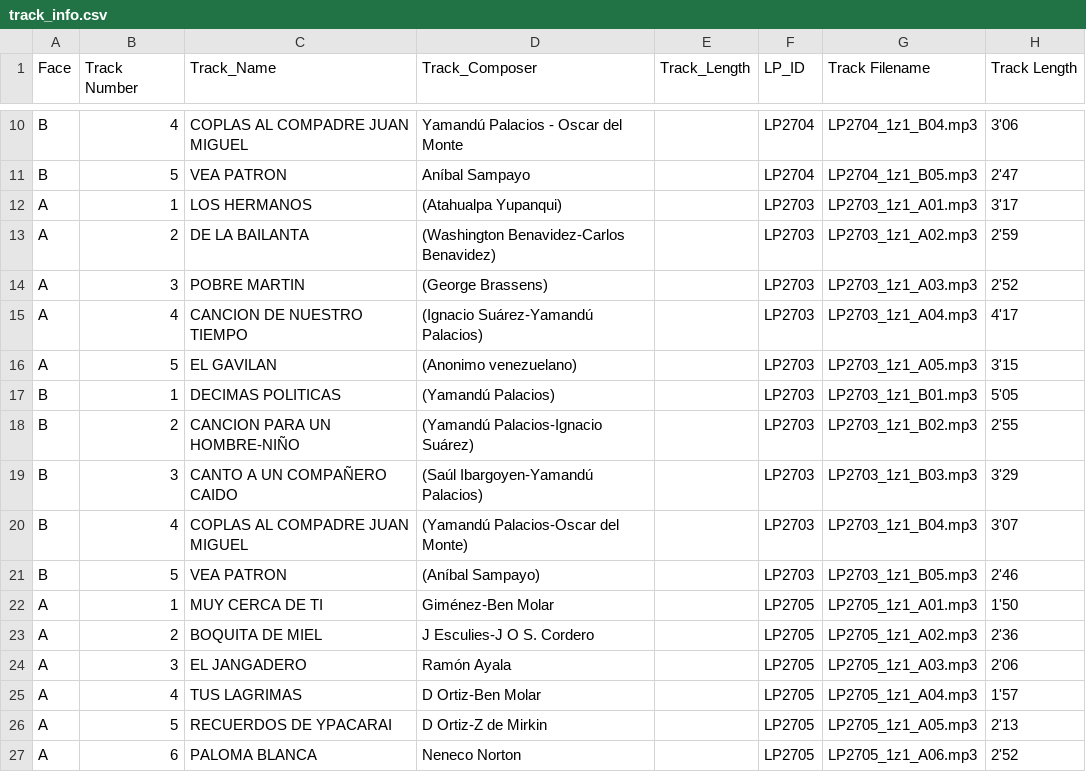
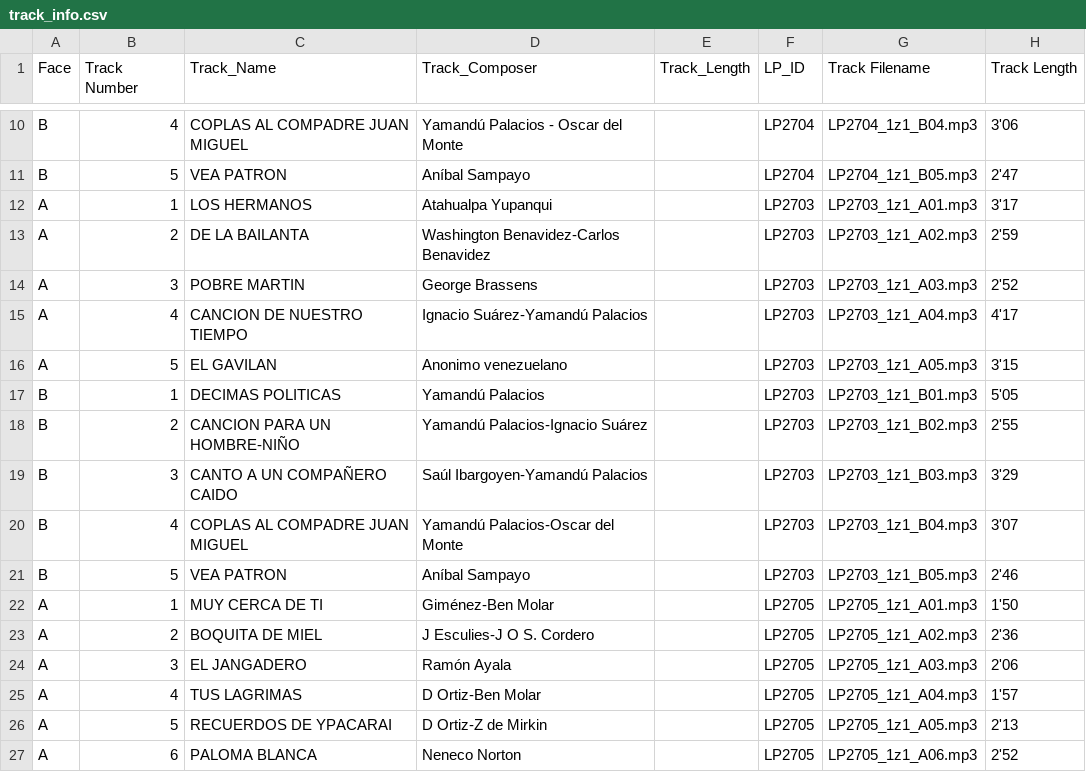
Before and after one commit to LucaZoss/OCR-AI-LPs-Classifier, a CSV file: ocr-meg-collection/ds_pipeline/2_raw_csv/track_info.csv, drawn as a sheet; only a part is shown, gaps mark what is left out; the diff covers the shown part only.

```diff
--- a/ocr-meg-collection/ds_pipeline/2_raw_csv/track_info.csv
+++ b/ocr-meg-collection/ds_pipeline/2_raw_csv/track_info.csv
@@ -11,12 +11,12 @@ B,4,COPLAS AL COMPADRE JUAN MIGUEL,Yamandú Palacios - Oscar del Monte,,LP2704,L
 B,5,VEA PATRON,Aníbal Sampayo,,LP2704,LP2704_1z1_B05.mp3,2'47
-A,1,LOS HERMANOS,(Atahualpa Yupanqui),,LP2703,LP2703_1z1_A01.mp3,3'17
-A,2,DE LA BAILANTA,(Washington Benavidez-Carlos Benavidez),,LP2703,LP2703_1z1_A02.mp3,2'59
-A,3,POBRE MARTIN,(George Brassens),,LP2703,LP2703_1z1_A03.mp3,2'52
-A,4,CANCION DE NUESTRO TIEMPO,(Ignacio Suárez-Yamandú Palacios),,LP2703,LP2703_1z1_A04.mp3,4'17
-A,5,EL GAVILAN,(Anonimo venezuelano),,LP2703,LP2703_1z1_A05.mp3,3'15
-B,1,DECIMAS POLITICAS,(Yamandú Palacios),,LP2703,LP2703_1z1_B01.mp3,5'05
-B,2,CANCION PARA UN HOMBRE-NIÑO,(Yamandú Palacios-Ignacio Suárez),,LP2703,LP2703_1z1_B02.mp3,2'55
-B,3,CANTO A UN COMPAÑERO CAIDO,(Saúl Ibargoyen-Yamandú Palacios),,LP2703,LP2703_1z1_B03.mp3,3'29
-B,4,COPLAS AL COMPADRE JUAN MIGUEL,(Yamandú Palacios-Oscar del Monte),,LP2703,LP2703_1z1_B04.mp3,3'07
-B,5,VEA PATRON,(Aníbal Sampayo),,LP2703,LP2703_1z1_B05.mp3,2'46
+A,1,LOS HERMANOS,Atahualpa Yupanqui,,LP2703,LP2703_1z1_A01.mp3,3'17
+A,2,DE LA BAILANTA,Washington Benavidez-Carlos Benavidez,,LP2703,LP2703_1z1_A02.mp3,2'59
+A,3,POBRE MARTIN,George Brassens,,LP2703,LP2703_1z1_A03.mp3,2'52
+A,4,CANCION DE NUESTRO TIEMPO,Ignacio Suárez-Yamandú Palacios,,LP2703,LP2703_1z1_A04.mp3,4'17
+A,5,EL GAVILAN,Anonimo venezuelano,,LP2703,LP2703_1z1_A05.mp3,3'15
+B,1,DECIMAS POLITICAS,Yamandú Palacios,,LP2703,LP2703_1z1_B01.mp3,5'05
+B,2,CANCION PARA UN HOMBRE-NIÑO,Yamandú Palacios-Ignacio Suárez,,LP2703,LP2703_1z1_B02.mp3,2'55
+B,3,CANTO A UN COMPAÑERO CAIDO,Saúl Ibargoyen-Yamandú Palacios,,LP2703,LP2703_1z1_B03.mp3,3'29
+B,4,COPLAS AL COMPADRE JUAN MIGUEL,Yamandú Palacios-Oscar del Monte,,LP2703,LP2703_1z1_B04.mp3,3'07
+B,5,VEA PATRON,Aníbal Sampayo,,LP2703,LP2703_1z1_B05.mp3,2'46
 A,1,MUY CERCA DE TI,Giménez-Ben Molar,,LP2705,LP2705_1z1_A01.mp3,1'50
```
Also changed, not shown: 24 edited cells elsewhere in this file, ocr-meg-collection/ds_pipeline/2_raw_csv/general_info.csv, 6 other files.
